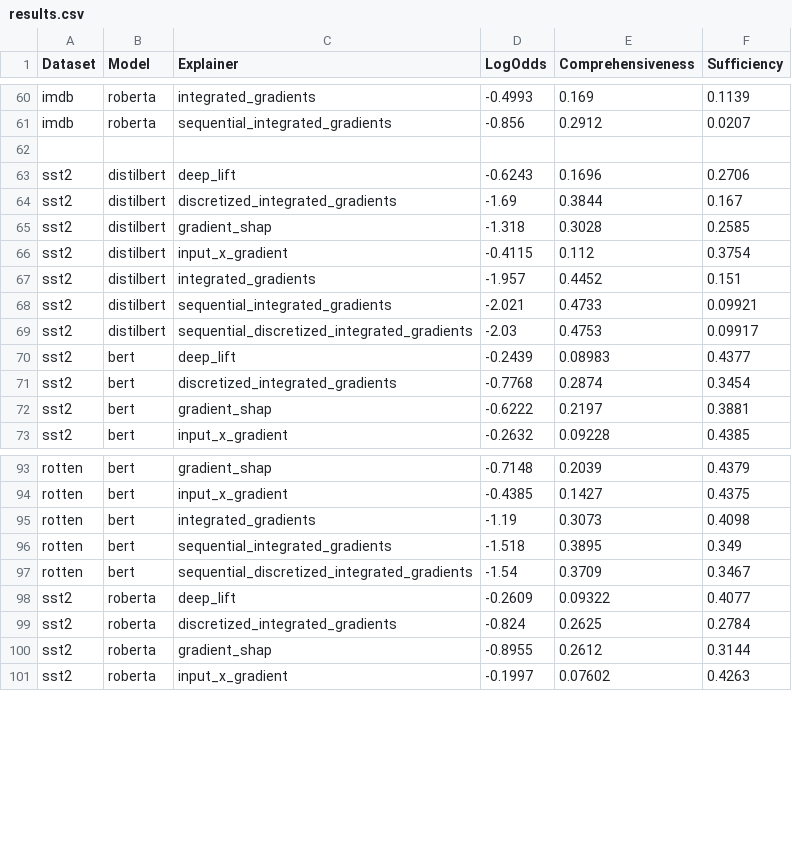
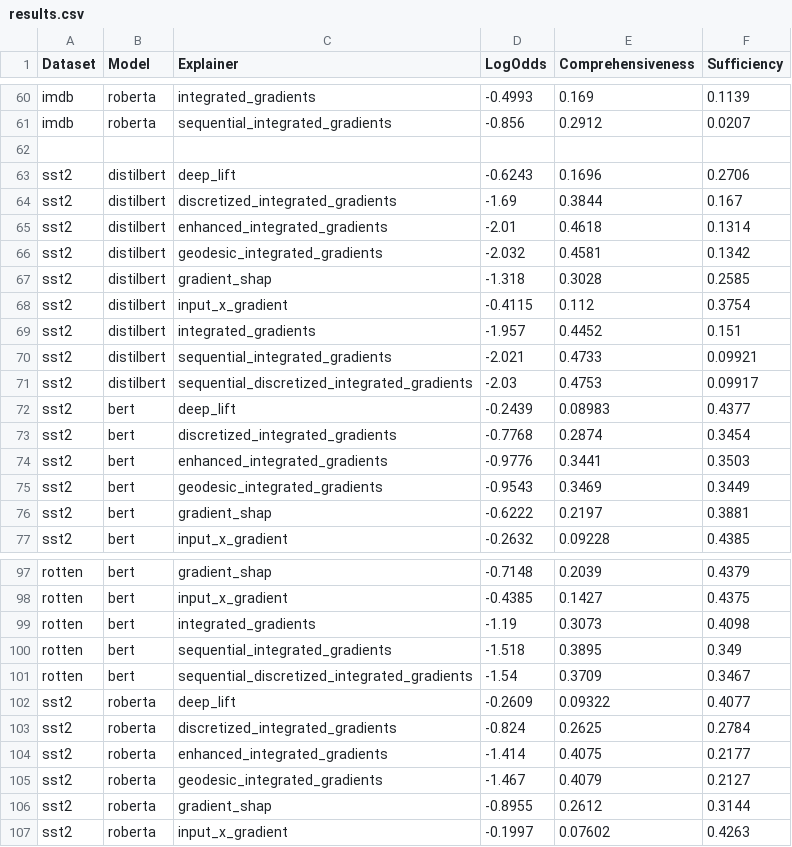
Before and after one commit to josephenguehard/time_interpret, a CSV file: experiments/nlp/results.csv, drawn as a sheet; only a part is shown, gaps mark what is left out.

Commit message:
Adapt geodesic ig for nlp and save results

```diff
--- a/experiments/nlp/results.csv
+++ b/experiments/nlp/results.csv
@@ -64,2 +64,4 @@ sst2,distilbert,deep_lift,-0.6243,0.1696,0.2706
 sst2,distilbert,discretized_integrated_gradients,-1.69,0.3844,0.167
+sst2,distilbert,enhanced_integrated_gradients,-2.01,0.4618,0.1314
+sst2,distilbert,geodesic_integrated_gradients,-2.032,0.4581,0.1342
 sst2,distilbert,gradient_shap,-1.318,0.3028,0.2585
@@ -71,2 +73,4 @@ sst2,bert,deep_lift,-0.2439,0.08983,0.4377
 sst2,bert,discretized_integrated_gradients,-0.7768,0.2874,0.3454
+sst2,bert,enhanced_integrated_gradients,-0.9776,0.3441,0.3503
+sst2,bert,geodesic_integrated_gradients,-0.9543,0.3469,0.3449
 sst2,bert,gradient_shap,-0.6222,0.2197,0.3881
@@ -99,2 +103,4 @@ sst2,roberta,deep_lift,-0.2609,0.09322,0.4077
 sst2,roberta,discretized_integrated_gradients,-0.824,0.2625,0.2784
+sst2,roberta,enhanced_integrated_gradients,-1.414,0.4075,0.2177
+sst2,roberta,geodesic_integrated_gradients,-1.467,0.4079,0.2127
 sst2,roberta,gradient_shap,-0.8955,0.2612,0.3144
```
Also changed, not shown: 2 other files.
